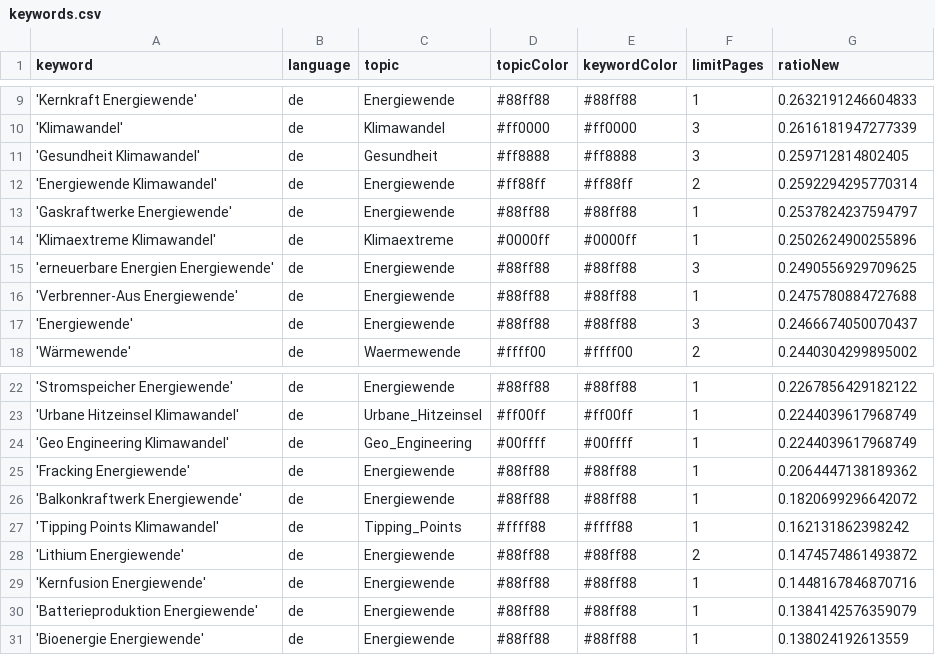
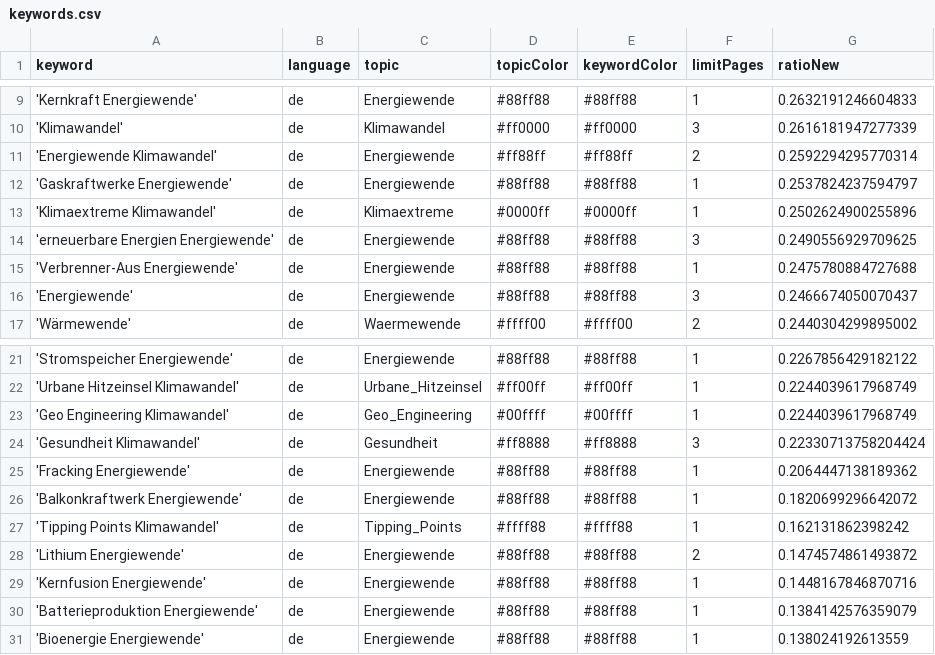
Before and after one commit to daschu83-news/climateIsComing, a CSV file: keywords.csv, drawn as a sheet; only a part is shown, gaps mark what is left out.

Commit message:
Commit from GitHub Actions (harvest:0.0)

```diff
--- a/keywords.csv
+++ b/keywords.csv
@@ -10,3 +10,2 @@ keyword,language,topic,topicColor,keywordColor,limitPages,ratioNew
 'Klimawandel',de,Klimawandel,#ff0000,#ff0000,3,0.2616181947277339
-'Gesundheit Klimawandel',de,Gesundheit,#ff8888,#ff8888,3,0.259712814802405
 'Energiewende Klimawandel',de,Energiewende,#ff88ff,#ff88ff,2,0.2592294295770314
@@ -24,2 +23,3 @@ keyword,language,topic,topicColor,keywordColor,limitPages,ratioNew
 'Geo Engineering Klimawandel',de,Geo_Engineering,#00ffff,#00ffff,1,0.2244039617968749
+'Gesundheit Klimawandel',de,Gesundheit,#ff8888,#ff8888,3,0.22330713758204424
 'Fracking Energiewende',de,Energiewende,#88ff88,#88ff88,1,0.2064447138189362
```
